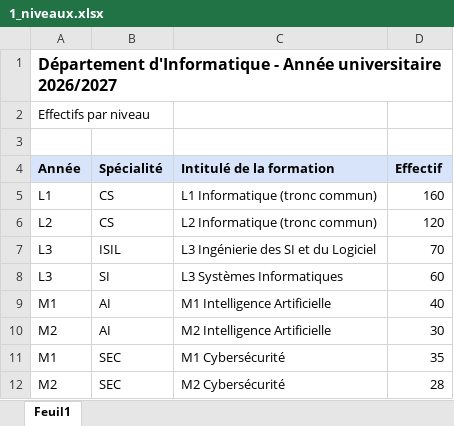
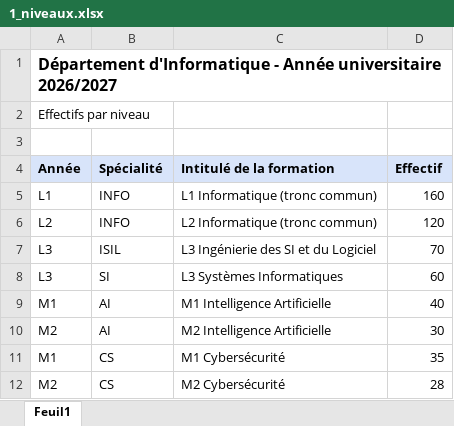
Before and after one commit to RyZeDZ/takwim, an Excel workbook: data/demo-files/1_niveaux.xlsx, sheet Feuil1, drawn as a sheet; values as stored, in another font and other column widths than the file's, no borders; the diff names each change by its address in the sheet, - before the commit and + after, or states it on an @@ line.

```diff
--- a/data/demo-files/1_niveaux.xlsx (sheet Feuil1)
+++ b/data/demo-files/1_niveaux.xlsx (sheet Feuil1)
-B5:B6 (Spécialité): CS
+B5:B6 (Spécialité): INFO
-B11:B12 (Spécialité): SEC
+B11:B12 (Spécialité): CS
```
Also changed, not shown: data/demo-files/4_fiche_de_voeux.xlsx, 15 other files.
